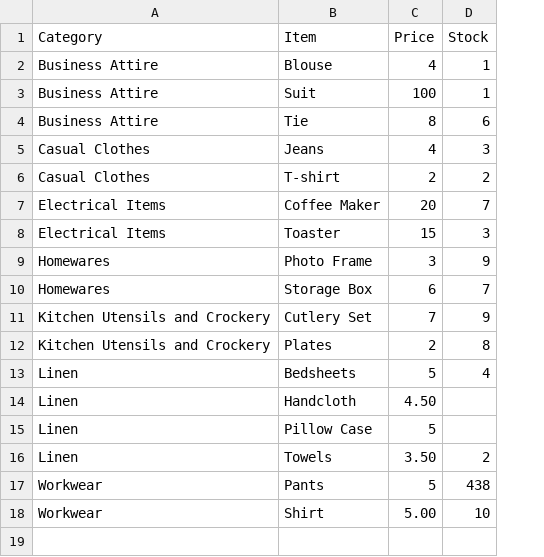
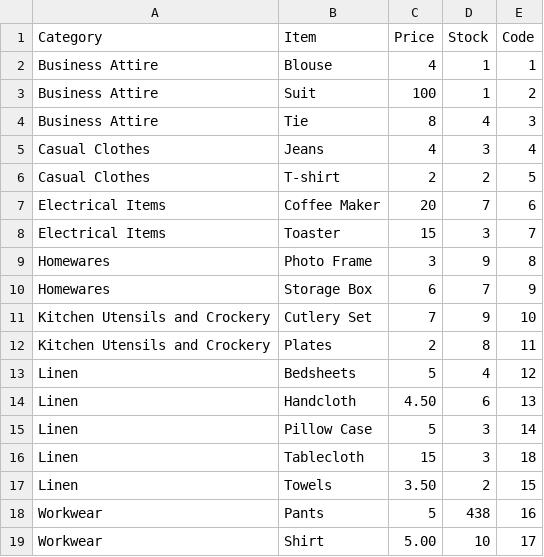
Before and after one commit to DrFez/Task-1, a CSV file: CSV_Files/items.csv, drawn as a sheet; the diff names each change by its address in the sheet, - before the commit and + after, or states it on an @@ line.

```diff
--- a/CSV_Files/items.csv
+++ b/CSV_Files/items.csv
+column E (Code), rows 2-15: 1 | 2 | 3 | 4 | 5 | 6 | 7 | 8 | 9 | 10 | 11 | 12 | 13 | 14; rows 17-19: 15 | 16 | 17
-D4 (Stock): 6
+D4 (Stock): 4
-D14 (Stock): (empty)
+D14 (Stock): 6
-D15 (Stock): (empty)
+D15 (Stock): 3
+row 16: Linen | Tablecloth | 15 | 3 | 18
```
